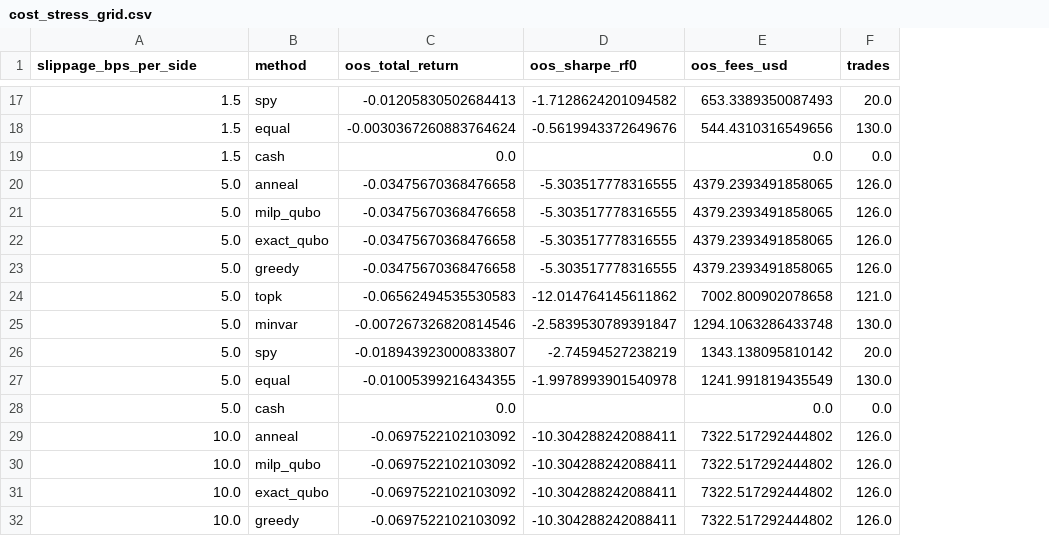
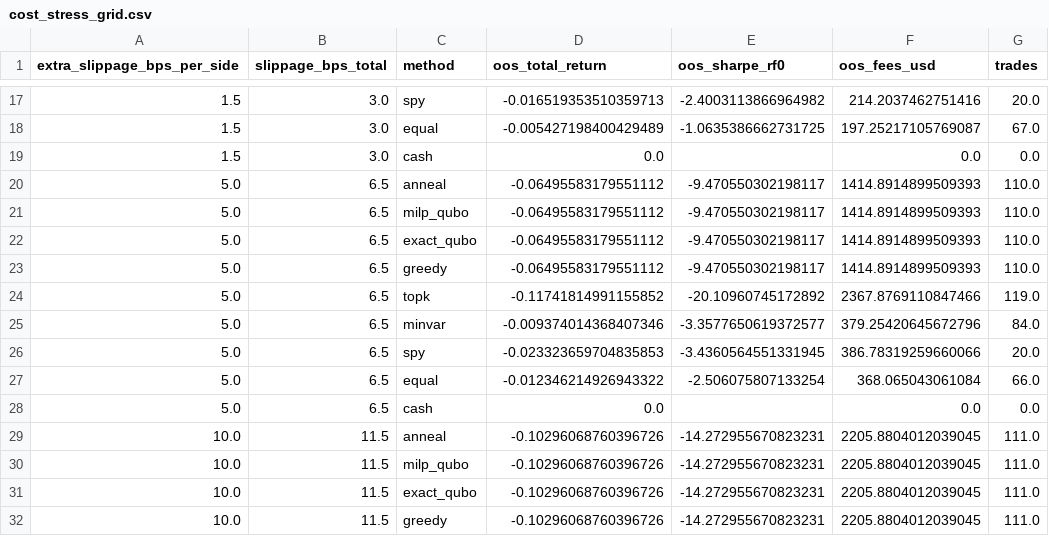
Before and after one commit to udsy19/Qollab-Hackathon, a CSV file: impact/outputs/demo/cost_stress_grid.csv, drawn as a sheet; only a part is shown, gaps mark what is left out; addresses are those after the commit; the diff covers the shown part only; the diff names each change by its address in the sheet, - before the commit and + after, or states it on an @@ line.

```diff
--- a/impact/outputs/demo/cost_stress_grid.csv
+++ b/impact/outputs/demo/cost_stress_grid.csv
+column B (slippage_bps_total), rows 17-32: 3.0 | 3.0 | 3.0 | 6.5 | 6.5 | 6.5 | 6.5 | 6.5 | 6.5 | 6.5 | 6.5 | 6.5 | 11.5 | 11.5 | 11.5 | 11.5
-A1: slippage_bps_per_side
+A1: extra_slippage_bps_per_side
-D17 (oos_total_return): -0.01205830502684413
+D17 (oos_total_return): -0.016519353510359713
-E17 (oos_sharpe_rf0): -1.7128624201094582
+E17 (oos_sharpe_rf0): -2.4003113866964982
-F17 (oos_fees_usd): 653.3389350087493
+F17 (oos_fees_usd): 214.2037462751416
-D18 (oos_total_return): -0.0030367260883764624
+D18 (oos_total_return): -0.005427198400429489
-E18 (oos_sharpe_rf0): -0.5619943372649676
+E18 (oos_sharpe_rf0): -1.0635386662731725
-F18 (oos_fees_usd): 544.4310316549656
+F18 (oos_fees_usd): 197.25217105769087
-G18 (trades): 130.0
+G18 (trades): 67.0
-D20:D23 (oos_total_return): -0.03475670368476658
+D20:D23 (oos_total_return): -0.06495583179551112
-E20:E23 (oos_sharpe_rf0): -5.303517778316555
+E20:E23 (oos_sharpe_rf0): -9.470550302198117
-F20:F23 (oos_fees_usd): 4379.2393491858065
+F20:F23 (oos_fees_usd): 1414.8914899509393
-G20:G23 (trades): 126.0
+G20:G23 (trades): 110.0
-D24 (oos_total_return): -0.06562494535530583
+D24 (oos_total_return): -0.11741814991155852
-E24 (oos_sharpe_rf0): -12.014764145611862
+E24 (oos_sharpe_rf0): -20.10960745172892
-F24 (oos_fees_usd): 7002.800902078658
+F24 (oos_fees_usd): 2367.8769110847466
-G24 (trades): 121.0
+G24 (trades): 119.0
-D25 (oos_total_return): -0.007267326820814546
+D25 (oos_total_return): -0.009374014368407346
-E25 (oos_sharpe_rf0): -2.5839530789391847
+E25 (oos_sharpe_rf0): -3.3577650619372577
-F25 (oos_fees_usd): 1294.1063286433748
+F25 (oos_fees_usd): 379.25420645672796
-G25 (trades): 130.0
+G25 (trades): 84.0
-D26 (oos_total_return): -0.018943923000833807
+D26 (oos_total_return): -0.023323659704835853
-E26 (oos_sharpe_rf0): -2.74594527238219
+E26 (oos_sharpe_rf0): -3.4360564551331945
-F26 (oos_fees_usd): 1343.138095810142
+F26 (oos_fees_usd): 386.78319259660066
-D27 (oos_total_return): -0.01005399216434355
+D27 (oos_total_return): -0.012346214926943322
-E27 (oos_sharpe_rf0): -1.9978993901540978
+E27 (oos_sharpe_rf0): -2.506075807133254
-F27 (oos_fees_usd): 1241.991819435549
+F27 (oos_fees_usd): 368.065043061084
-G27 (trades): 130.0
+G27 (trades): 66.0
-D29:D32 (oos_total_return): -0.0697522102103092
+D29:D32 (oos_total_return): -0.10296068760396726
-E29:E32 (oos_sharpe_rf0): -10.304288242088411
+E29:E32 (oos_sharpe_rf0): -14.272955670823231
-F29:F32 (oos_fees_usd): 7322.517292444802
+F29:F32 (oos_fees_usd): 2205.8804012039045
-G29:G32 (trades): 126.0
+G29:G32 (trades): 111.0
```
Also changed, not shown: 69 edited cells elsewhere in this file, impact/outputs/demo/bar_equity.csv, impact/outputs/demo/daily_oos_returns.csv, 21 other files.
